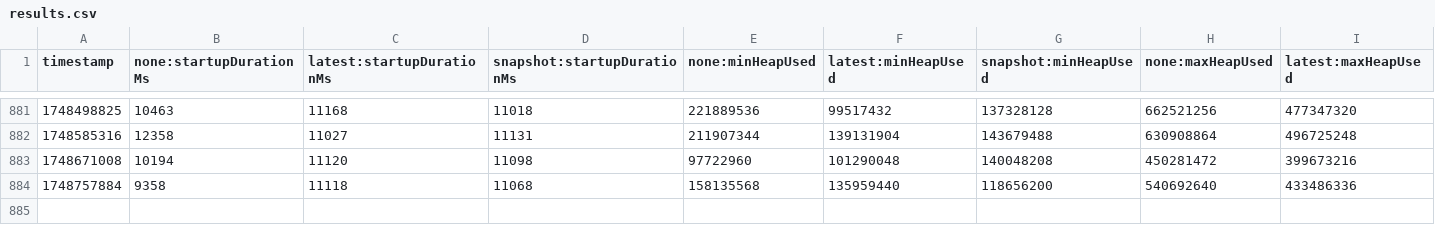
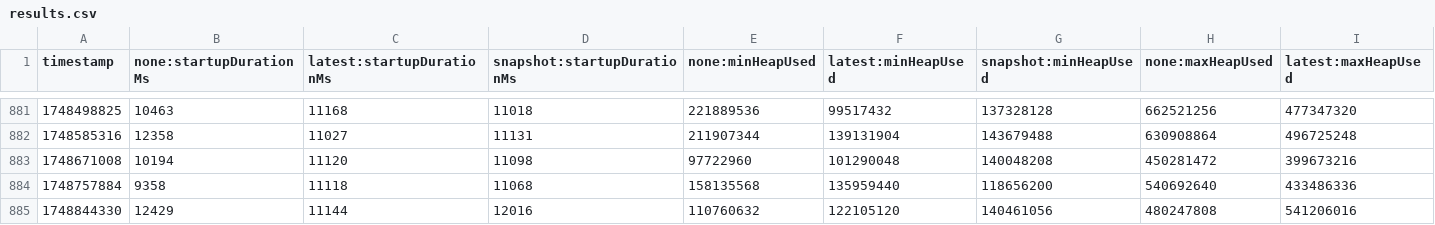
Before and after one commit to step-security-bot/opentelemetry-java-instrumentation, a CSV file: benchmark-overhead/results/release/results.csv, drawn as a sheet; only a part is shown, gaps mark what is left out; rows hold the shown columns only; the diff names each change by its address in the sheet, - before the commit and + after, or states it on an @@ line.

```diff
--- a/benchmark-overhead/results/release/results.csv
+++ b/benchmark-overhead/results/release/results.csv
+row 885: 1748844330 | 12429 | 11144 | 12016 | 110760632 | 122105120 | 140461056 | 480247808 | 541206016
```
Also changed, not shown: 1 other file.
